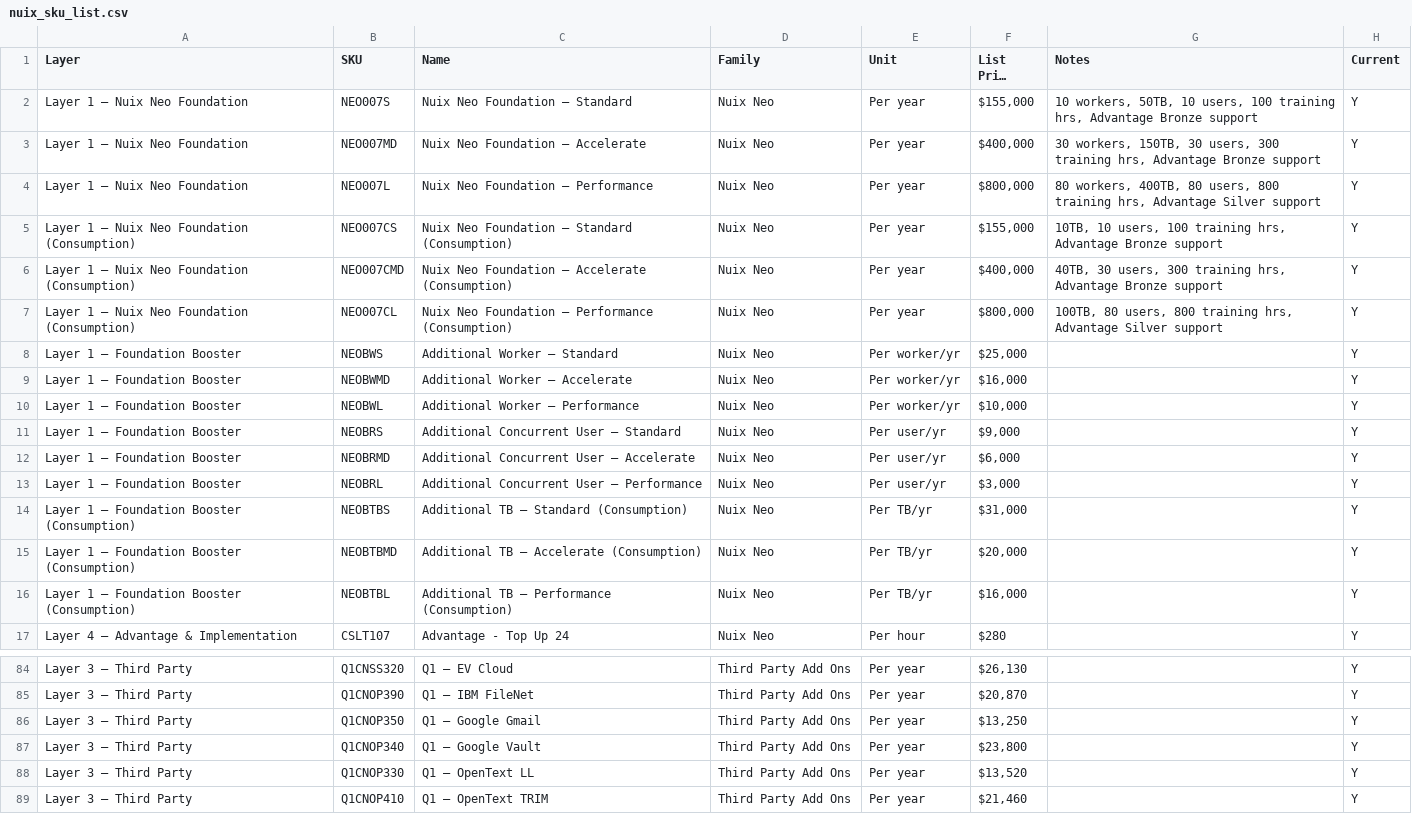
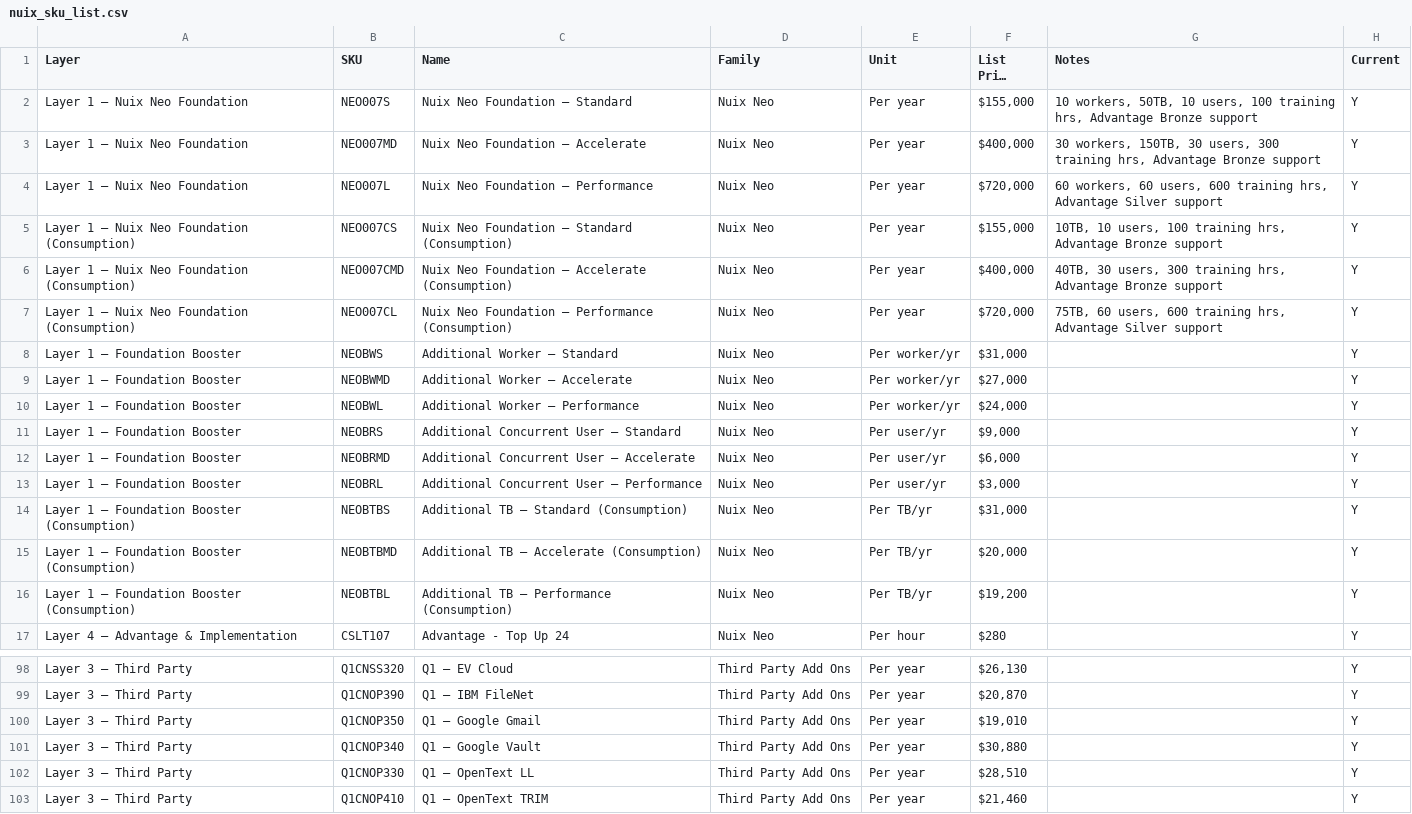
Before and after one commit to JamesSilman/neo-tier-pricing-tool, a CSV file: nuix_sku_list.csv, drawn as a sheet; only a part is shown, gaps mark what is left out; long unchanged cells end in …; the diff covers the shown part only.

```diff
--- a/nuix_sku_list.csv
+++ b/nuix_sku_list.csv
@@ -3,9 +3,9 @@ Layer 1 – Nuix Neo Foundation,NEO007S,Nuix Neo Foundation – Standard,Nuix Ne
 Layer 1 – Nuix Neo Foundation,NEO007MD,Nuix Neo Foundation – Accelerate,Nuix Neo,Per year,"$400,000","30 workers, 150TB, 30 users, 300 training hrs, Advantage Bronze support",Y
-Layer 1 – Nuix Neo Foundation,NEO007L,Nuix Neo Foundation – Performance,Nuix Neo,Per year,"$800,000","80 workers, 400TB, 80 users, 800 training hrs, Advantage Silver support",Y
+Layer 1 – Nuix Neo Foundation,NEO007L,Nuix Neo Foundation – Performance,Nuix Neo,Per year,"$720,000","60 workers, 60 users, 600 training hrs, Advantage Silver support",Y
 Layer 1 – Nuix Neo Foundation (Consumption),NEO007CS,Nuix Neo Foundation – Standard (Consumption),Nuix Neo,Per year,"$155,000","10TB, 10 users, 100 training hrs, Advantage Bronze support",Y
 Layer 1 – Nuix Neo Foundation (Consumption),NEO007CMD,Nuix Neo Foundation – Accelerate (Consumption),Nuix Neo,Per year,"$400,000","40TB, 30 users, 300 training hrs, Advantage Bronze support",Y
-Layer 1 – Nuix Neo Foundation (Consumption),NEO007CL,Nuix Neo Foundation – Performance (Consumption),Nuix Neo,Per year,"$800,000","100TB, 80 users, 800 training hrs, Advantage Silver support",Y
-Layer 1 – Foundation Booster,NEOBWS,Additional Worker – Standard,Nuix Neo,Per worker/yr,"$25,000",,Y
-Layer 1 – Foundation Booster,NEOBWMD,Additional Worker – Accelerate,Nuix Neo,Per worker/yr,"$16,000",,Y
-Layer 1 – Foundation Booster,NEOBWL,Additional Worker – Performance,Nuix Neo,Per worker/yr,"$10,000",,Y
+Layer 1 – Nuix Neo Foundation (Consumption),NEO007CL,Nuix Neo Foundation – Performance (Consumption),Nuix Neo,Per year,"$720,000","75TB, 60 users, 600 training hrs, Advantage Silver support",Y
+Layer 1 – Foundation Booster,NEOBWS,Additional Worker – Standard,Nuix Neo,Per worker/yr,"$31,000",,Y
+Layer 1 – Foundation Booster,NEOBWMD,Additional Worker – Accelerate,Nuix Neo,Per worker/yr,"$27,000",,Y
+Layer 1 – Foundation Booster,NEOBWL,Additional Worker – Performance,Nuix Neo,Per worker/yr,"$24,000",,Y
 Layer 1 – Foundation Booster,NEOBRS,Additional Concurrent User – Standard,Nuix Neo,Per user/yr,"$9,000",,Y
@@ -15,3 +15,3 @@ Layer 1 – Foundation Booster (Consumption),NEOBTBS,Additional TB – Standard
 Layer 1 – Foundation Booster (Consumption),NEOBTBMD,Additional TB – Accelerate (Consumption),Nuix Neo,Per TB/yr,"$20,000",,Y
-Layer 1 – Foundation Booster (Consumption),NEOBTBL,Additional TB – Performance (Consumption),Nuix Neo,Per TB/yr,"$16,000",,Y
+Layer 1 – Foundation Booster (Consumption),NEOBTBL,Additional TB – Performance (Consumption),Nuix Neo,Per TB/yr,"$19,200",,Y
 Layer 4 – Advantage & Implementation,CSLT107,Advantage - Top Up 24,Nuix Neo,Per hour,$280,,Y
@@ -85,5 +99,5 @@ Layer 3 – Third Party,Q1CNSS320,Q1 – EV Cloud,Third Party Add Ons,Per year,"
 Layer 3 – Third Party,Q1CNOP390,Q1 – IBM FileNet,Third Party Add Ons,Per year,"$20,870",,Y
-Layer 3 – Third Party,Q1CNOP350,Q1 – Google Gmail,Third Party Add Ons,Per year,"$13,250",,Y
-Layer 3 – Third Party,Q1CNOP340,Q1 – Google Vault,Third Party Add Ons,Per year,"$23,800",,Y
-Layer 3 – Third Party,Q1CNOP330,Q1 – OpenText LL,Third Party Add Ons,Per year,"$13,520",,Y
+Layer 3 – Third Party,Q1CNOP350,Q1 – Google Gmail,Third Party Add Ons,Per year,"$19,010",,Y
+Layer 3 – Third Party,Q1CNOP340,Q1 – Google Vault,Third Party Add Ons,Per year,"$30,880",,Y
+Layer 3 – Third Party,Q1CNOP330,Q1 – OpenText LL,Third Party Add Ons,Per year,"$28,510",,Y
 Layer 3 – Third Party,Q1CNOP410,Q1 – OpenText TRIM,Third Party Add Ons,Per year,"$21,460",,Y
```
Also changed, not shown: 14 added rows and 10 edited cells elsewhere in this file, 3 other files.
